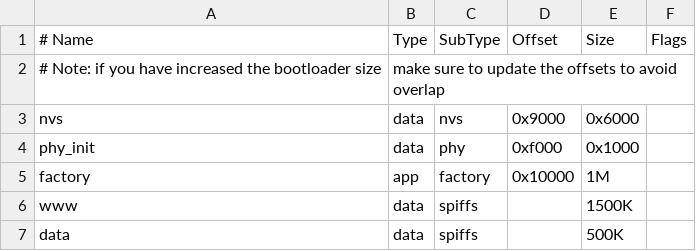
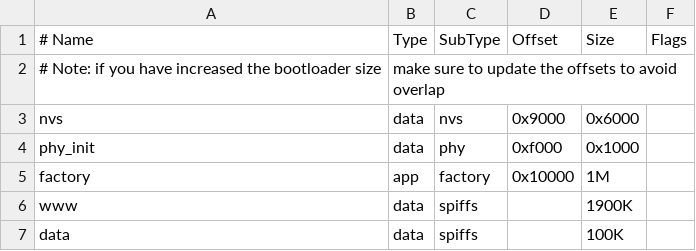
Before and after one commit to paulusTecnion/uberlogger-esp32, a CSV file: partitions_example.csv, drawn as a sheet.

```diff
--- a/partitions_example.csv
+++ b/partitions_example.csv
@@ -5,3 +5,3 @@ phy_init, data, phy,     0xf000,  0x1000,
 factory,  app,  factory, 0x10000, 1M,
-www,      data, spiffs,  ,        1500K,
-data,     data, spiffs,  ,        500K
+www,      data, spiffs,  ,        1900K,
+data,     data, spiffs,  ,        100K
```
Also changed, not shown: 5 other files.
